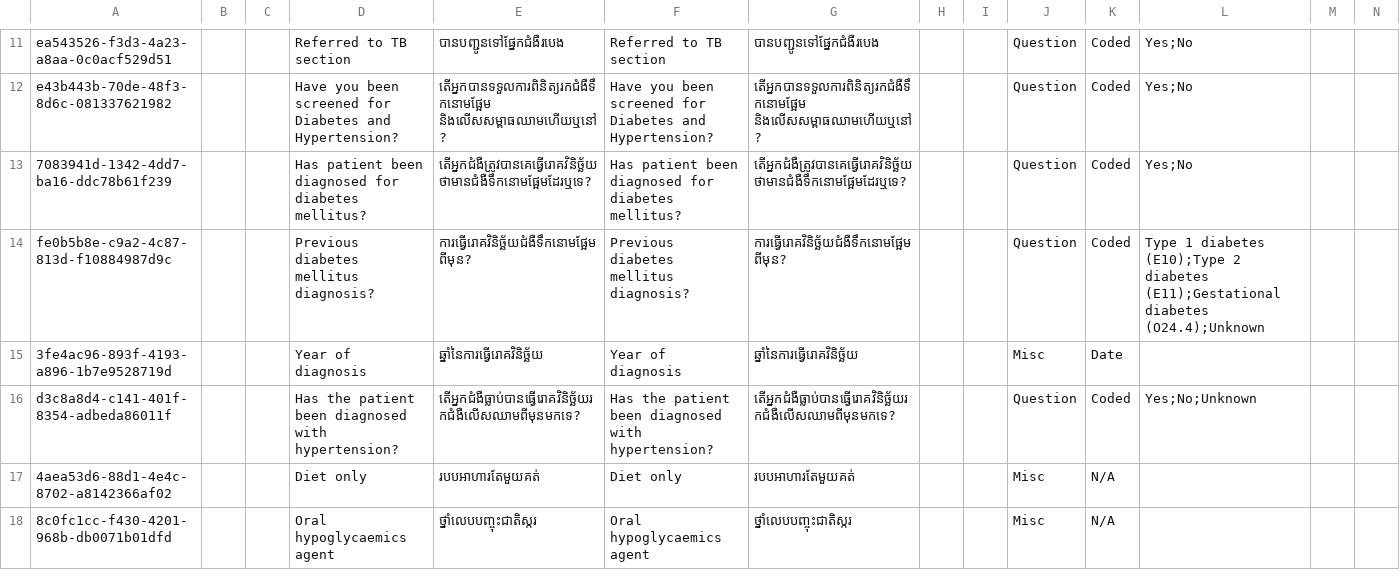
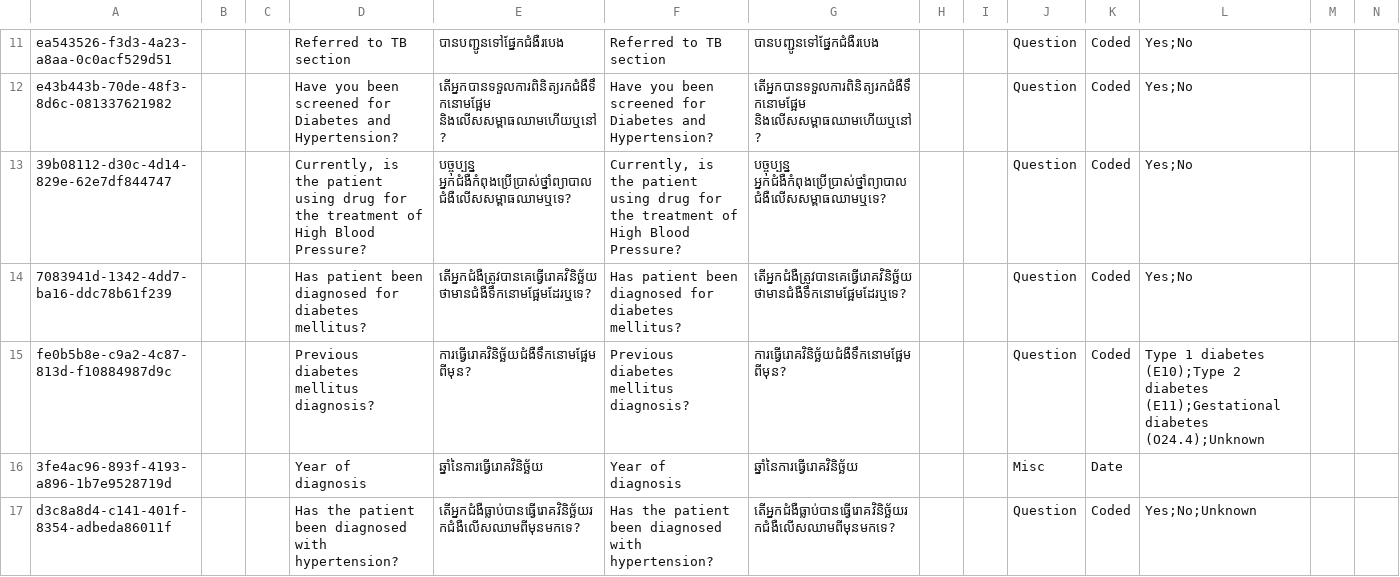
Before and after one commit to mekomsolutions/ozone-distro-cambodia, a CSV file: configs/openmrs/initializer_config/concepts/past_medical_history.csv, drawn as a sheet; only a part is shown, gaps mark what is left out; the shorter side is filled out with more unchanged rows; rows hold the shown columns only; the diff names each change by its address in the sheet, - before the commit and + after, or states it on an @@ line.

Commit message:
KH-430: Added 'Currently, is the patient using drug for the treatment of High Blood Pressure?' in NCD Medical history form

```diff
--- a/configs/openmrs/initializer_config/concepts/past_medical_history.csv
+++ b/configs/openmrs/initializer_config/concepts/past_medical_history.csv
+row 13: 39b08112-d30c-4d14-829e-62e7df844747 |  |  | Currently, is the patient using drug for the treatment of High Blood Pressure? | បច្ចុប្បន្ន អ្នកជំងឺកំពុងប្រើប្រាស់ថ្នាំព្យាបាលជំងឺលើសសម្ពាធឈាមឬទេ? | Currently, is the patient using drug for the treatment of High Blood Pressure? | បច្ចុប្បន្ន អ្នកជំងឺកំពុងប្រើប្រាស់ថ្នាំព្យាបាលជំងឺលើសសម្ពាធឈាមឬទេ? |  |  | Question | Coded | Yes;No
```
Also changed, not shown: 1 other file.
